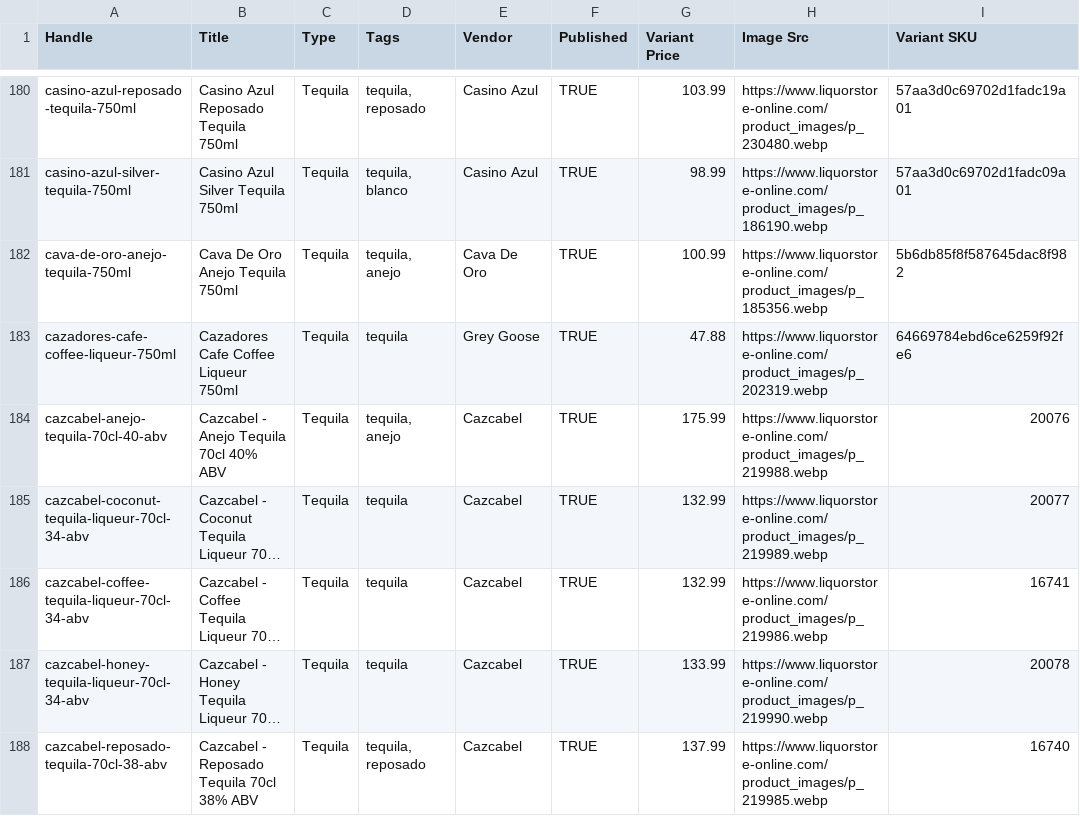
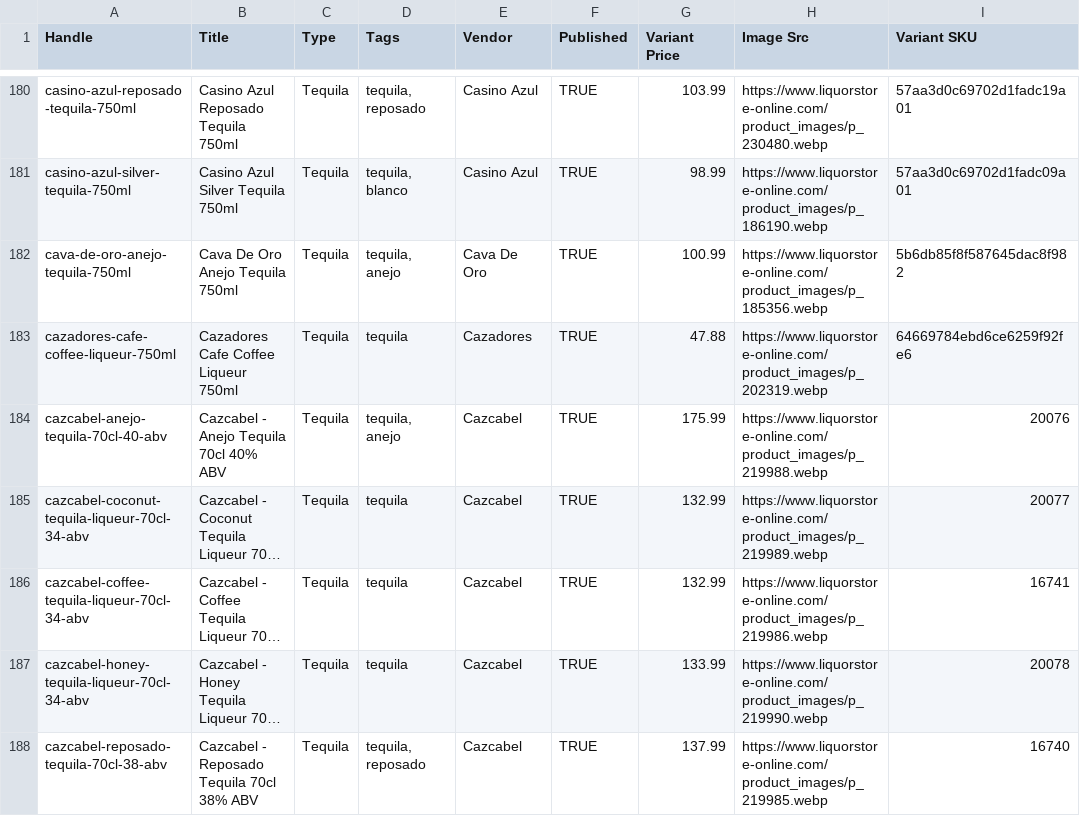
Before and after one commit to Njawnson/tequila-shopify-sync, a CSV file: output/matrixify_update.csv, drawn as a sheet; only a part is shown, gaps mark what is left out; long unchanged cells end in …; the diff covers the shown part only.

```diff
--- a/output/matrixify_update.csv
+++ b/output/matrixify_update.csv
@@ -182,3 +182,3 @@ casino-azul-silver-tequila-750ml,Casino Azul Silver Tequila 750ml,Tequila,"tequi
 cava-de-oro-anejo-tequila-750ml,Cava De Oro Anejo Tequila 750ml,Tequila,"tequila, anejo",Cava De Oro,TRUE,100.99,https://www.liquorstore-online.com/product_images/p_185356.webp,5b6db85f8f587645dac8f982
-cazadores-cafe-coffee-liqueur-750ml,Cazadores Cafe Coffee Liqueur 750ml,Tequila,tequila,Grey Goose,TRUE,47.88,https://www.liquorstore-online.com/product_images/p_202319.webp,64669784ebd6ce6259f92fe6
+cazadores-cafe-coffee-liqueur-750ml,Cazadores Cafe Coffee Liqueur 750ml,Tequila,tequila,Cazadores,TRUE,47.88,https://www.liquorstore-online.com/product_images/p_202319.webp,64669784ebd6ce6259f92fe6
 cazcabel-anejo-tequila-70cl-40-abv,Cazcabel - Anejo Tequila 70cl 40% ABV,Tequila,"tequila, anejo",Cazcabel,TRUE,175.99,https://www.liquorstore-online.com/product_images/p_219988.webp,20076
```
Also changed, not shown: 1 added row, 2 removed rows and 2 edited cells elsewhere in this file, 1 other file.
